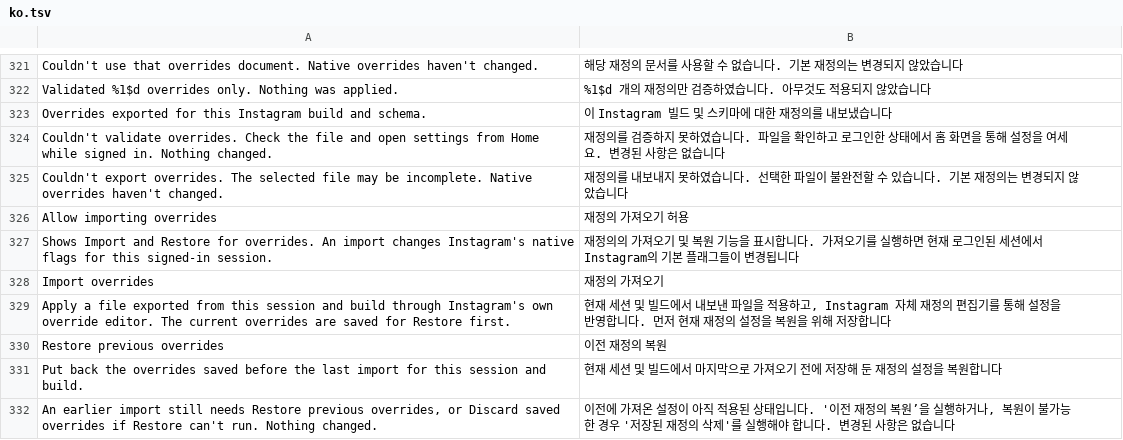
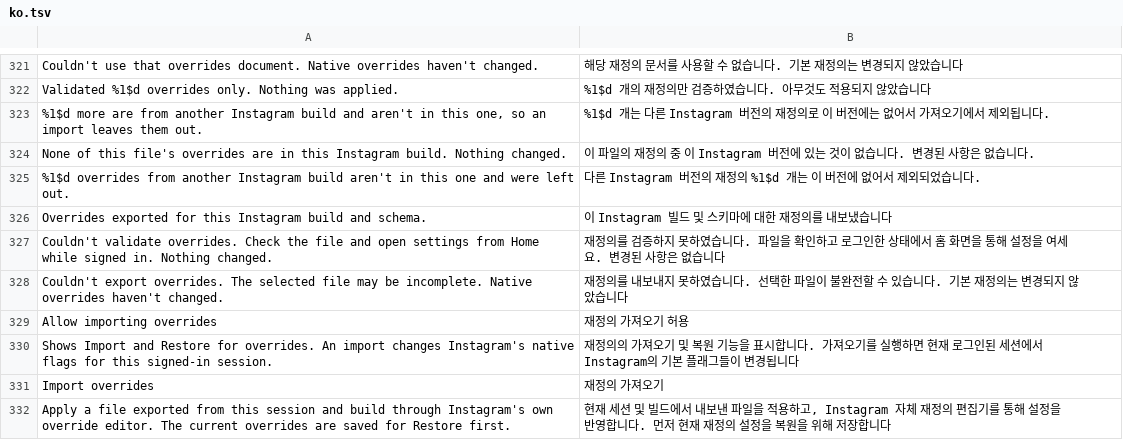
Before and after one commit to Chazy12/HushGram, a TSV file: extensions/shared/library/src/main/l10n/ko.tsv, drawn as a sheet; only a part is shown, gaps mark what is left out; the shorter side is filled out with more unchanged rows.

```diff
--- a/extensions/shared/library/src/main/l10n/ko.tsv
+++ b/extensions/shared/library/src/main/l10n/ko.tsv
@@ -322,2 +322,5 @@ Couldn't use that overrides document. Native overrides haven't changed.	해당
 Validated %1$d overrides only. Nothing was applied.	%1$d 개의 재정의만 검증하였습니다. 아무것도 적용되지 않았습니다
+%1$d more are from another Instagram build and aren't in this one, so an import leaves them out.	%1$d 개는 다른 Instagram 버전의 재정의로 이 버전에는 없어서 가져오기에서 제외됩니다.
+None of this file's overrides are in this Instagram build. Nothing changed.	이 파일의 재정의 중 이 Instagram 버전에 있는 것이 없습니다. 변경된 사항은 없습니다.
+%1$d overrides from another Instagram build aren't in this one and were left out.	다른 Instagram 버전의 재정의 %1$d 개는 이 버전에 없어서 제외되었습니다.
 Overrides exported for this Instagram build and schema.	이 Instagram 빌드 및 스키마에 대한 재정의를 내보냈습니다
```
Also changed, not shown: extensions/shared/library/src/main/l10n/de.tsv, extensions/shared/library/src/main/l10n/es.tsv, 11 other files.
